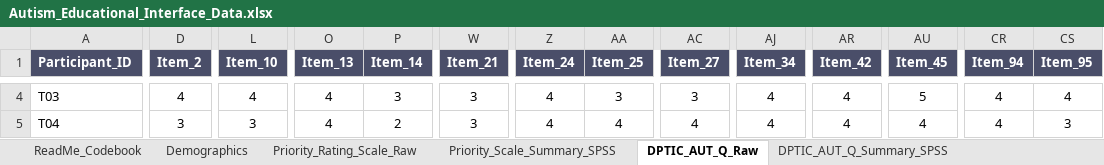
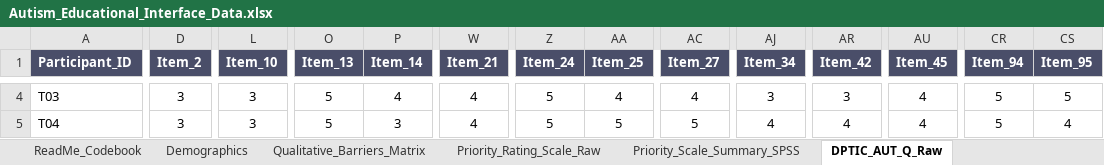
Before and after one commit to reetadevisipaya-del/autism-adapted-educational-interface, an Excel workbook: Autism_Educational_Interface_Data.xlsx, sheet DPTIC_AUT_Q_Raw, drawn as a sheet; only a part is shown, gaps mark what is left out; values as stored, in another font and other column widths than the file's, no borders; the diff covers the shown part only; the diff names each change by its address in the sheet, - before the commit and + after, or states it on an @@ line.

```diff
--- a/Autism_Educational_Interface_Data.xlsx (sheet DPTIC_AUT_Q_Raw)
+++ b/Autism_Educational_Interface_Data.xlsx (sheet DPTIC_AUT_Q_Raw)
+sheet tab: Qualitative_Barriers_Matrix
-D4 (Item_2): 4
+D4 (Item_2): 3
-L4 (Item_10): 4
+L4 (Item_10): 3
-O4:O5 (Item_13): 4
+O4:O5 (Item_13): 5
-P4 (Item_14): 3
+P4 (Item_14): 4
-W4:W5 (Item_21): 3
+W4:W5 (Item_21): 4
-Z4:Z5 (Item_24): 4
+Z4:Z5 (Item_24): 5
-AA4 (Item_25): 3
+AA4 (Item_25): 4
-AC4 (Item_27): 3
+AC4 (Item_27): 4
-AJ4 (Item_34): 4
+AJ4 (Item_34): 3
-AR4 (Item_42): 4
+AR4 (Item_42): 3
-AU4 (Item_45): 5
+AU4 (Item_45): 4
-CR4:CR5 (Item_94): 4
+CR4:CR5 (Item_94): 5
-CS4 (Item_95): 4
+CS4 (Item_95): 5
-P5 (Item_14): 2
+P5 (Item_14): 3
-AA5 (Item_25): 4
+AA5 (Item_25): 5
-AC5 (Item_27): 4
+AC5 (Item_27): 5
-CS5 (Item_95): 3
+CS5 (Item_95): 4
```
Also changed, not shown: 960 edited cells elsewhere in this sheet, sheet Qualitative_Interviews_Obs, sheet Demographics, sheet Priority_Scale_Summary_SPSS, sheet Integrated_Requirements_Matrix, sheet DPTIC_AUT_Q_Summary_SPSS, sheet ReadMe_Codebook, 6 other files.
